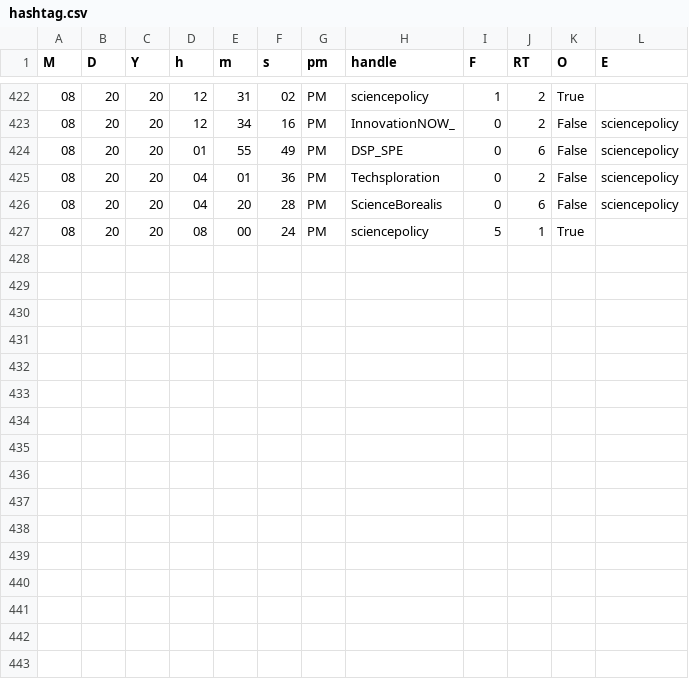
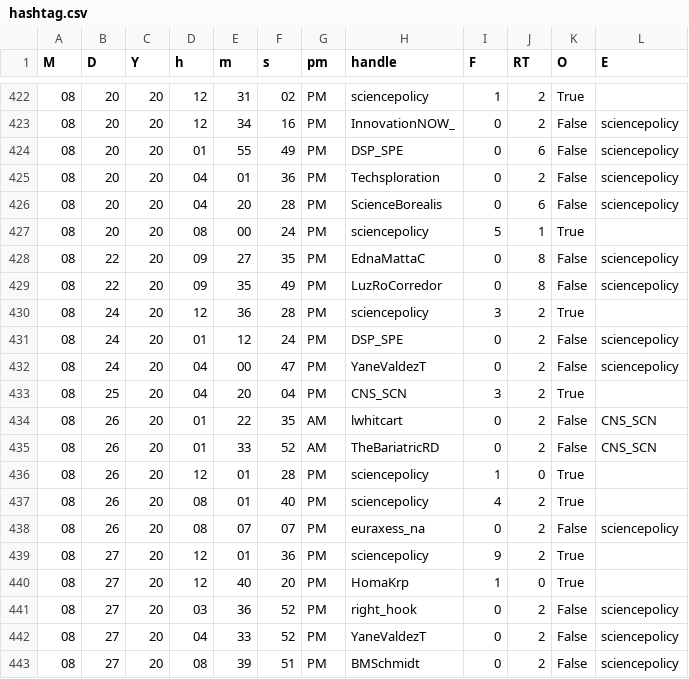
Before and after one commit to aaronjmaxwell/CSPC, a CSV file: data/hashtag.csv, drawn as a sheet; only a part is shown, gaps mark what is left out.

```diff
--- a/data/hashtag.csv
+++ b/data/hashtag.csv
@@ -427 +427,17 @@ M,D,Y,h,m,s,pm,handle,F,RT,O,E
 08,20,20,08,00,24,PM,sciencepolicy,5,1,True,
+08,22,20,09,27,35,PM,EdnaMattaC,0,8,False,sciencepolicy
+08,22,20,09,35,49,PM,LuzRoCorredor,0,8,False,sciencepolicy
+08,24,20,12,36,28,PM,sciencepolicy,3,2,True,
+08,24,20,01,12,24,PM,DSP_SPE,0,2,False,sciencepolicy
+08,24,20,04,00,47,PM,YaneValdezT,0,2,False,sciencepolicy
+08,25,20,04,20,04,PM,CNS_SCN,3,2,True,
+08,26,20,01,22,35,AM,lwhitcart,0,2,False,CNS_SCN
+08,26,20,01,33,52,AM,TheBariatricRD,0,2,False,CNS_SCN
+08,26,20,12,01,28,PM,sciencepolicy,1,0,True,
+08,26,20,08,01,40,PM,sciencepolicy,4,2,True,
+08,26,20,08,07,07,PM,euraxess_na,0,2,False,sciencepolicy
+08,27,20,12,01,36,PM,sciencepolicy,9,2,True,
+08,27,20,12,40,20,PM,HomaKrp,1,0,True,
+08,27,20,03,36,52,PM,right_hook,0,2,False,sciencepolicy
+08,27,20,04,33,52,PM,YaneValdezT,0,2,False,sciencepolicy
+08,27,20,08,39,51,PM,BMSchmidt,0,2,False,sciencepolicy
```
Also changed, not shown: data/activity.csv, 1 other file.
